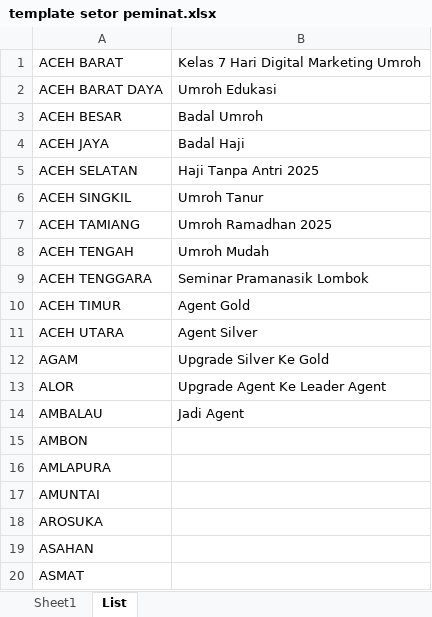
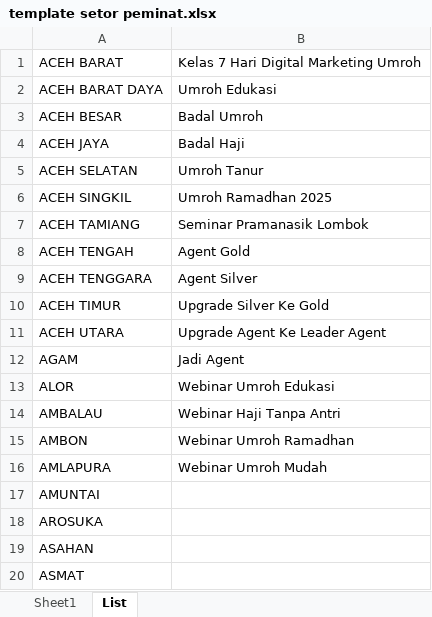
Before and after one commit to roem9/si_umroh, an Excel workbook: writable/temp/template setor peminat.xlsx, sheet List, drawn as a sheet; only a part is shown; values as stored, in another font and other column widths than the file's, no borders; the diff names each change by its address in the sheet, - before the commit and + after, or states it on an @@ line.

```diff
--- a/writable/temp/template setor peminat.xlsx (sheet List)
+++ b/writable/temp/template setor peminat.xlsx (sheet List)
-B5: Haji Tanpa Antri 2025
+B5: Umroh Tanur
-B6: Umroh Tanur
+B6: Umroh Ramadhan 2025
-B7: Umroh Ramadhan 2025
+B7: Seminar Pramanasik Lombok
-B8: Umroh Mudah
+B8: Agent Gold
-B9: Seminar Pramanasik Lombok
+B9: Agent Silver
-B10: Agent Gold
+B10: Upgrade Silver Ke Gold
-B11: Agent Silver
+B11: Upgrade Agent Ke Leader Agent
-B12: Upgrade Silver Ke Gold
+B12: Jadi Agent
-B13: Upgrade Agent Ke Leader Agent
+B13: Webinar Umroh Edukasi
-B14: Jadi Agent
+B14: Webinar Haji Tanpa Antri
-B15: (empty)
+B15: Webinar Umroh Ramadhan
-B16: (empty)
+B16: Webinar Umroh Mudah
```
Also changed, not shown: sheet Sheet1, 28 other files.
